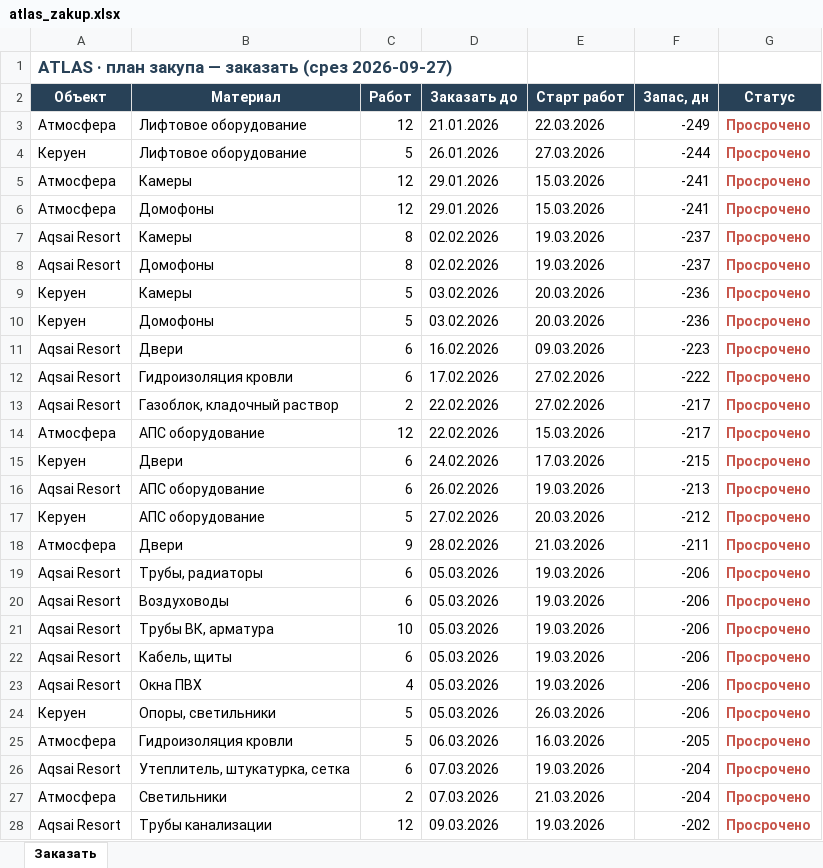
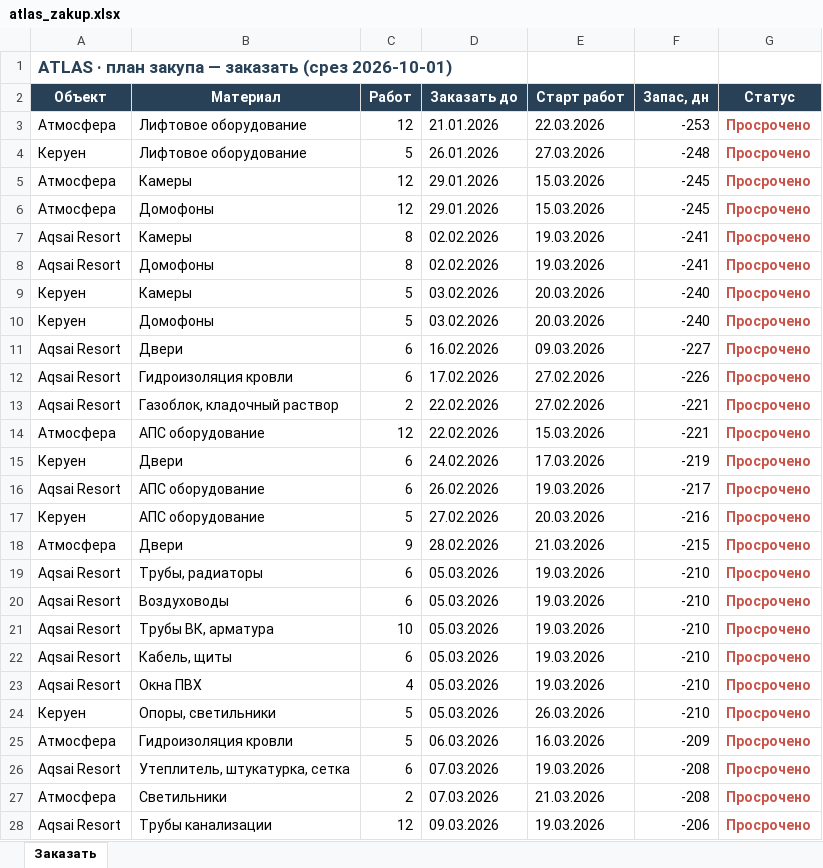
Before and after one commit to dakeshisan/muraplan-mockup, an Excel workbook: supply/data/atlas_zakup.xlsx, sheet Заказать, drawn as a sheet; only a part is shown; values as stored, in another font and other column widths than the file's, no borders; the diff covers the shown part only; the diff names each change by its address in the sheet, - before the commit and + after, or states it on an @@ line.

```diff
--- a/supply/data/atlas_zakup.xlsx (sheet Заказать)
+++ b/supply/data/atlas_zakup.xlsx (sheet Заказать)
-A1 (Объект): …заказать (срез 2026-09-27)
+A1 (Объект): …заказать (срез 2026-10-01)
-F3 (Запас, дн): -249
+F3 (Запас, дн): -253
-F4 (Запас, дн): -244
+F4 (Запас, дн): -248
-F5:F6 (Запас, дн): -241
+F5:F6 (Запас, дн): -245
-F7:F8 (Запас, дн): -237
+F7:F8 (Запас, дн): -241
-F9:F10 (Запас, дн): -236
+F9:F10 (Запас, дн): -240
-F11 (Запас, дн): -223
+F11 (Запас, дн): -227
-F12 (Запас, дн): -222
+F12 (Запас, дн): -226
-F13:F14 (Запас, дн): -217
+F13:F14 (Запас, дн): -221
-F15 (Запас, дн): -215
+F15 (Запас, дн): -219
-F16 (Запас, дн): -213
+F16 (Запас, дн): -217
-F17 (Запас, дн): -212
+F17 (Запас, дн): -216
-F18 (Запас, дн): -211
+F18 (Запас, дн): -215
-F19:F24 (Запас, дн): -206
+F19:F24 (Запас, дн): -210
-F25 (Запас, дн): -205
+F25 (Запас, дн): -209
-F26:F27 (Запас, дн): -204
+F26:F27 (Запас, дн): -208
-F28 (Запас, дн): -202
+F28 (Запас, дн): -206
```
Also changed, not shown: 35 edited cells elsewhere in this sheet, 11 other files.
